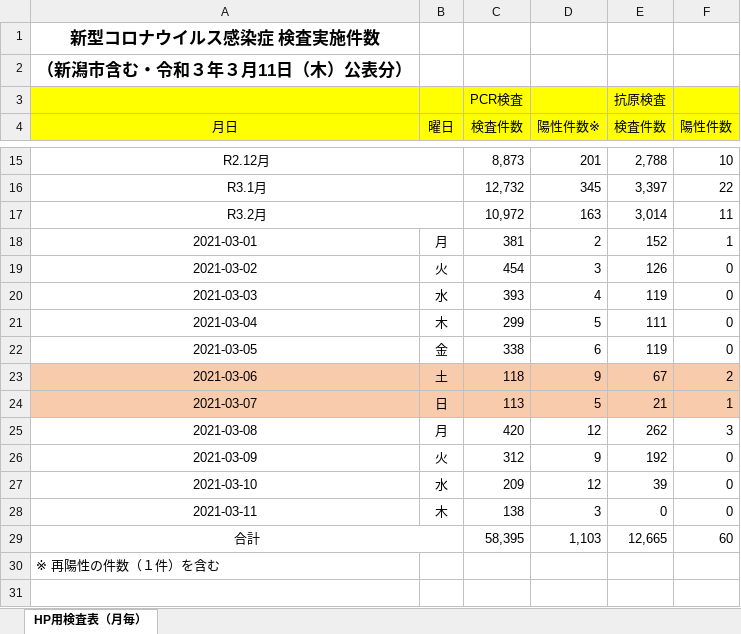
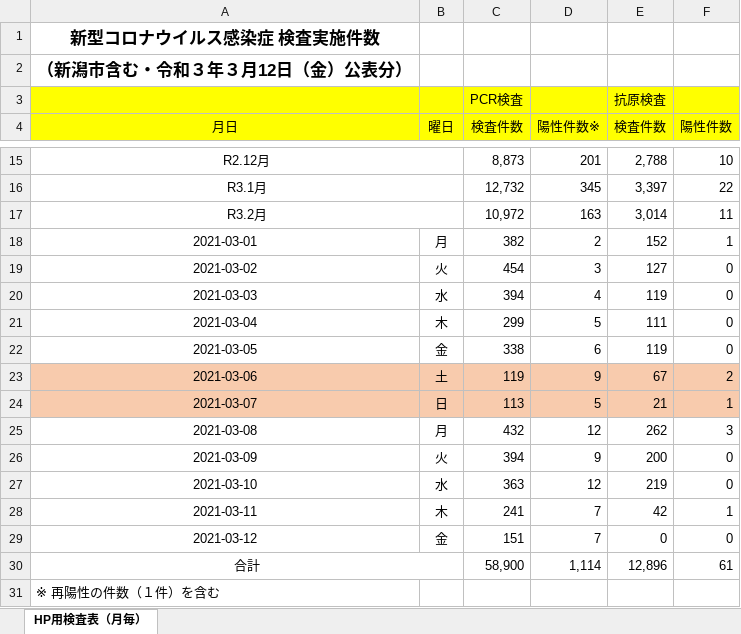
Before and after one commit to CodeForNiigata/covid19-data-niigata, an Excel workbook: dist/xlsx/150002_niigata_covid19_test.xlsx, sheet HP用検査表（月毎）, drawn as a sheet; only a part is shown, gaps mark what is left out; values as stored, in another font and other column widths than the file's, no borders; addresses are those after the commit; the diff names each change by its address in the sheet, - before the commit and + after, or states it on an @@ line.

```diff
--- a/dist/xlsx/150002_niigata_covid19_test.xlsx (sheet HP用検査表（月毎）)
+++ b/dist/xlsx/150002_niigata_covid19_test.xlsx (sheet HP用検査表（月毎）)
-A2 (月日): （新潟市含む・令和３年３月11日（木）公表分）
+A2 (月日): （新潟市含む・令和３年３月12日（金）公表分）
-C18 (検査件数): 381
+C18 (検査件数): 382
-E19 (検査件数): 126
+E19 (検査件数): 127
-C20 (検査件数): 393
+C20 (検査件数): 394
-C23 (検査件数): 118
+C23 (検査件数): 119
-C25 (検査件数): 420
+C25 (検査件数): 432
-C26 (検査件数): 312
+C26 (検査件数): 394
-E26 (検査件数): 192
+E26 (検査件数): 200
-C27 (検査件数): 209
+C27 (検査件数): 363
-E27 (検査件数): 39
+E27 (検査件数): 219
-C28 (検査件数): 138
+C28 (検査件数): 241
-D28 (陽性件数※): 3
+D28 (陽性件数※): 7
-E28 (検査件数): 0
+E28 (検査件数): 42
-F28 (陽性件数): 0
+F28 (陽性件数): 1
+row 29: 2021-03-12 | 金 | 151 | 7 | 0 | 0
-C30 (検査件数): 58,395
+C30 (検査件数): 58,900
-D30 (陽性件数※): 1,103
+D30 (陽性件数※): 1,114
-E30 (検査件数): 12,665
+E30 (検査件数): 12,896
-F30 (陽性件数): 60
+F30 (陽性件数): 61
```
Also changed, not shown: dist/xlsx/150002_niigata_covid19_call_center.xlsx, 7 other files.
